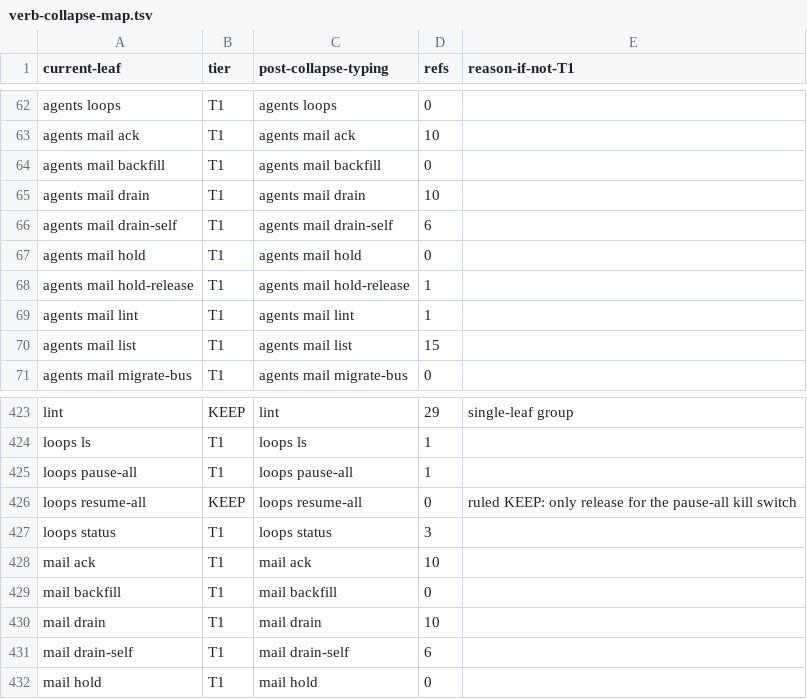
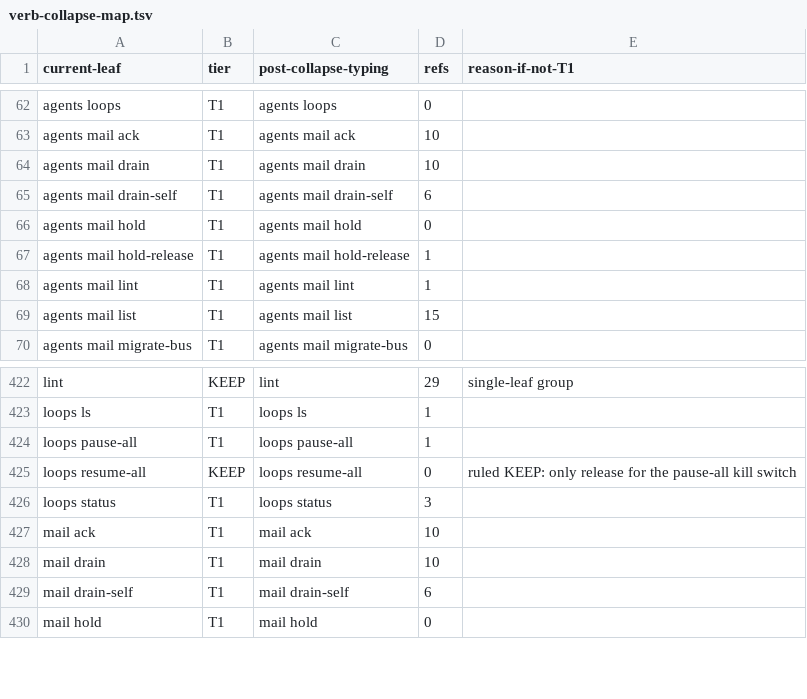
Before and after one commit to bllshttng/footnote, a TSV file: scripts/ci/verb-collapse-map.tsv, drawn as a sheet; only a part is shown, gaps mark what is left out.

Commit message:
refactor(mail): carry the backfill surface on the hidden verb alone
The flag registry bars new Python flag surface (a new flag is a new verb
and a new verb belongs in crates), so the thin transport command goes:
the binary verb is the one surface, driven directly, exactly like the
other hidden machine verbs.

```diff
--- a/scripts/ci/verb-collapse-map.tsv
+++ b/scripts/ci/verb-collapse-map.tsv
@@ -63,3 +63,2 @@ agents loops	T1	agents loops	0
 agents mail ack	T1	agents mail ack	10
-agents mail backfill	T1	agents mail backfill	0	
 agents mail drain	T1	agents mail drain	10
@@ -428,3 +427,2 @@ loops status	T1	loops status	3
 mail ack	T1	mail ack	10
-mail backfill	T1	mail backfill	0	
 mail drain	T1	mail drain	10
```
Also changed, not shown: 3 other files.
